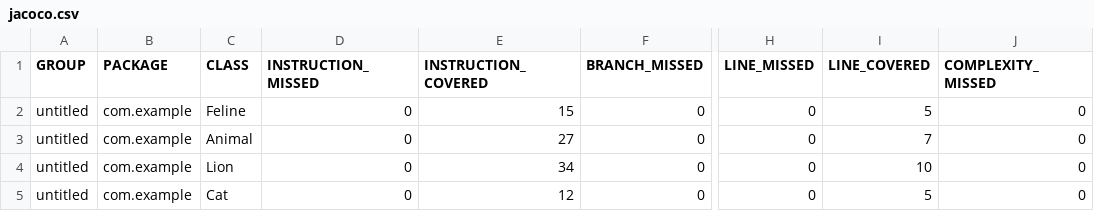
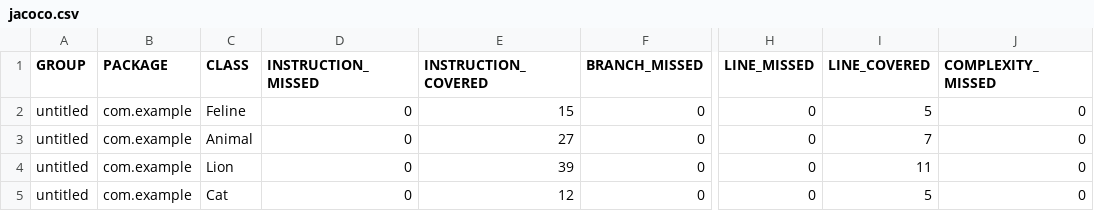
Before and after one commit to FrolovVA/qa_java, a CSV file: target/site/jacoco/jacoco.csv, drawn as a sheet; only a part is shown, gaps mark what is left out; the diff names each change by its address in the sheet, - before the commit and + after, or states it on an @@ line.

```diff
--- a/target/site/jacoco/jacoco.csv
+++ b/target/site/jacoco/jacoco.csv
-E4 (INSTRUCTION_COVERED): 34
+E4 (INSTRUCTION_COVERED): 39
-I4 (LINE_COVERED): 10
+I4 (LINE_COVERED): 11
```
Also changed, not shown: 19 other files.
